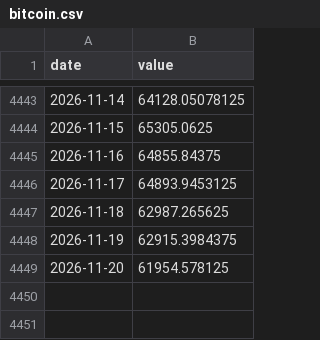
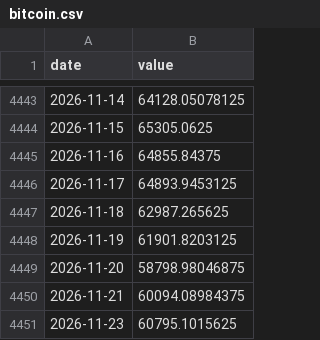
Before and after one commit to Hwang-gu/macro-invest-monitor, a CSV file: data/raw/bitcoin.csv, drawn as a sheet; only a part is shown, gaps mark what is left out.

```diff
--- a/data/raw/bitcoin.csv
+++ b/data/raw/bitcoin.csv
@@ -4447,3 +4447,5 @@ date,value
 2026-11-18,62987.265625
-2026-11-19,62915.3984375
-2026-11-20,61954.578125
+2026-11-19,61901.8203125
+2026-11-20,58798.98046875
+2026-11-21,60094.08984375
+2026-11-23,60795.1015625
```
Also changed, not shown: data/raw/dxy.csv, data/raw/gold.csv, 26 other files.
